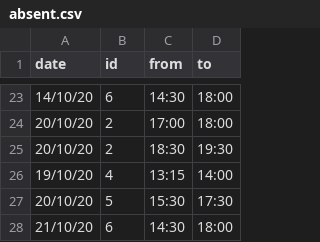
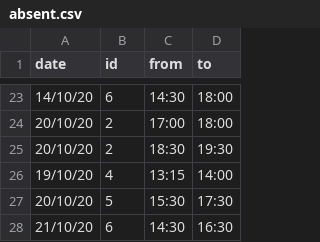
Before and after one commit to unixlabnyuad/unixlabnyuad.github.io, a CSV file: data/absent.csv, drawn as a sheet; only a part is shown, gaps mark what is left out.

Commit message:
update absent.csv

```diff
--- a/data/absent.csv
+++ b/data/absent.csv
@@ -27,2 +27,2 @@ date,id,from,to
 20/10/20,5,15:30,17:30
-21/10/20,6,14:30,18:00
+21/10/20,6,14:30,16:30
```
